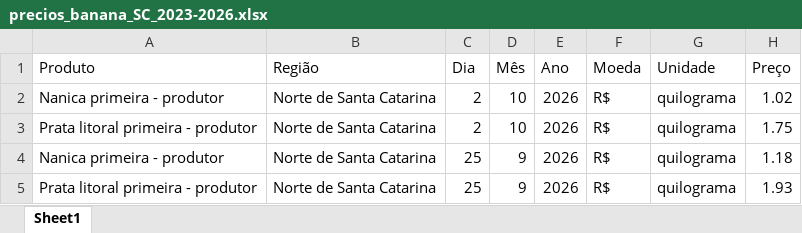
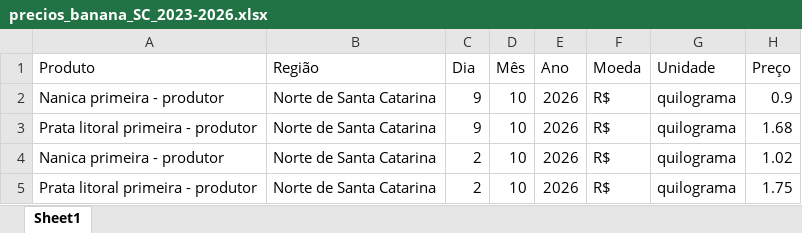
Before and after one commit to ingenieria-pepe/gonza_pepe, an Excel workbook: fuentes/precios_banana_SC_2023-2026.xlsx, sheet Sheet1, drawn as a sheet; only a part is shown; the shorter side is filled out with more unchanged rows; values as stored, in another font and other column widths than the file's, no borders; the diff names each change by its address in the sheet, - before the commit and + after, or states it on an @@ line.

```diff
--- a/fuentes/precios_banana_SC_2023-2026.xlsx (sheet Sheet1)
+++ b/fuentes/precios_banana_SC_2023-2026.xlsx (sheet Sheet1)
+row 2: Nanica primeira - produtor | Norte de Santa Catarina | 9 | 10 | 2026 | R$ | quilograma | 0.9
+row 3: Prata litoral primeira - produtor | Norte de Santa Catarina | 9 | 10 | 2026 | R$ | quilograma | 1.68
```
Also changed, not shown: fuentes/precios_banana_BJLapa.xlsx, fuentes/precios_banana_NMinas.xlsx, 33 other files.
